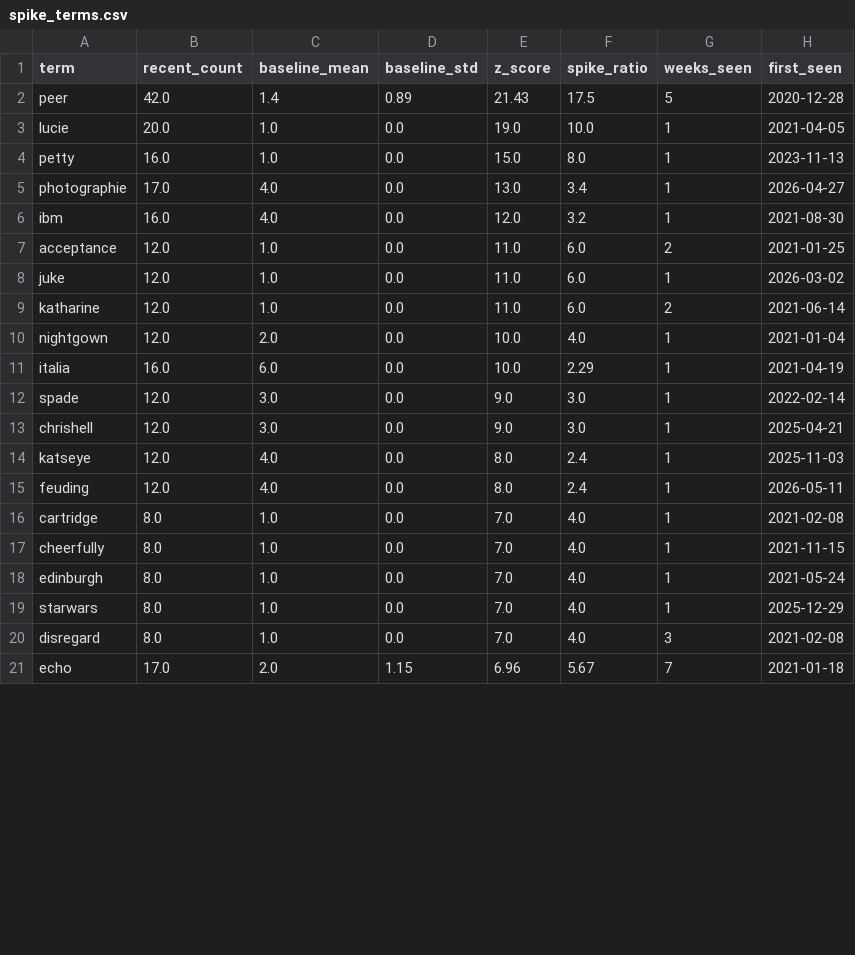
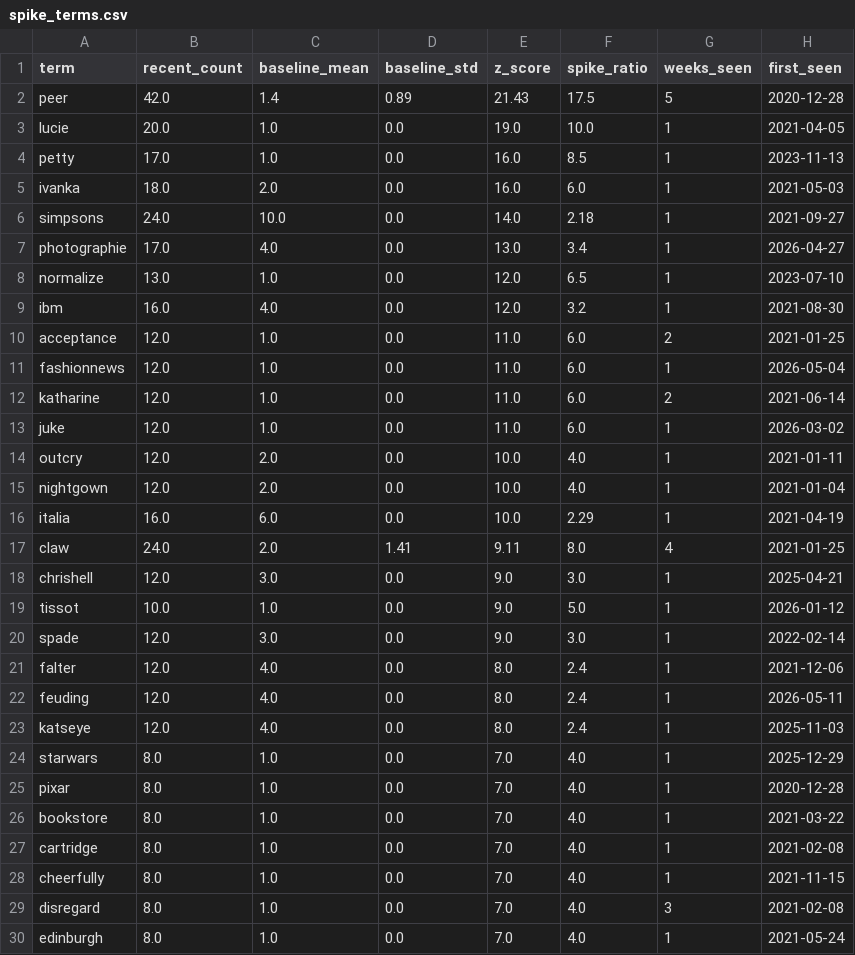
Before and after one commit to yuliaababiy/fashion-trends-monitor, a CSV file: reports/metrics/spike_terms.csv, drawn as a sheet; only a part is shown; the shorter side is filled out with more unchanged rows; the diff covers the shown part only.

Commit message:
chore(daily): update data + metrics [skip ci]

```diff
--- a/reports/metrics/spike_terms.csv
+++ b/reports/metrics/spike_terms.csv
@@ -3,18 +3,28 @@ peer,42.0,1.4,0.89,21.43,17.5,5,2020-12-28
 lucie,20.0,1.0,0.0,19.0,10.0,1,2021-04-05
-petty,16.0,1.0,0.0,15.0,8.0,1,2023-11-13
+petty,17.0,1.0,0.0,16.0,8.5,1,2023-11-13
+ivanka,18.0,2.0,0.0,16.0,6.0,1,2021-05-03
+simpsons,24.0,10.0,0.0,14.0,2.18,1,2021-09-27
 photographie,17.0,4.0,0.0,13.0,3.4,1,2026-04-27
+normalize,13.0,1.0,0.0,12.0,6.5,1,2023-07-10
 ibm,16.0,4.0,0.0,12.0,3.2,1,2021-08-30
 acceptance,12.0,1.0,0.0,11.0,6.0,2,2021-01-25
+fashionnews,12.0,1.0,0.0,11.0,6.0,1,2026-05-04
+katharine,12.0,1.0,0.0,11.0,6.0,2,2021-06-14
 juke,12.0,1.0,0.0,11.0,6.0,1,2026-03-02
-katharine,12.0,1.0,0.0,11.0,6.0,2,2021-06-14
+outcry,12.0,2.0,0.0,10.0,4.0,1,2021-01-11
 nightgown,12.0,2.0,0.0,10.0,4.0,1,2021-01-04
 italia,16.0,6.0,0.0,10.0,2.29,1,2021-04-19
+claw,24.0,2.0,1.41,9.11,8.0,4,2021-01-25
+chrishell,12.0,3.0,0.0,9.0,3.0,1,2025-04-21
+tissot,10.0,1.0,0.0,9.0,5.0,1,2026-01-12
 spade,12.0,3.0,0.0,9.0,3.0,1,2022-02-14
-chrishell,12.0,3.0,0.0,9.0,3.0,1,2025-04-21
+falter,12.0,4.0,0.0,8.0,2.4,1,2021-12-06
+feuding,12.0,4.0,0.0,8.0,2.4,1,2026-05-11
 katseye,12.0,4.0,0.0,8.0,2.4,1,2025-11-03
-feuding,12.0,4.0,0.0,8.0,2.4,1,2026-05-11
+starwars,8.0,1.0,0.0,7.0,4.0,1,2025-12-29
+pixar,8.0,1.0,0.0,7.0,4.0,1,2020-12-28
+bookstore,8.0,1.0,0.0,7.0,4.0,1,2021-03-22
 cartridge,8.0,1.0,0.0,7.0,4.0,1,2021-02-08
 cheerfully,8.0,1.0,0.0,7.0,4.0,1,2021-11-15
+disregard,8.0,1.0,0.0,7.0,4.0,3,2021-02-08
 edinburgh,8.0,1.0,0.0,7.0,4.0,1,2021-05-24
-starwars,8.0,1.0,0.0,7.0,4.0,1,2025-12-29
-disregard,8.0,1.0,0.0,7.0,4.0,3,2021-02-08
```
Also changed, not shown: 9 added rows, 4 removed rows, 2 moved rows and 4 edited cells elsewhere in this file, reports/metrics/emerging_topics.csv, reports/metrics/forecast_metrics.csv, 10 other files.
